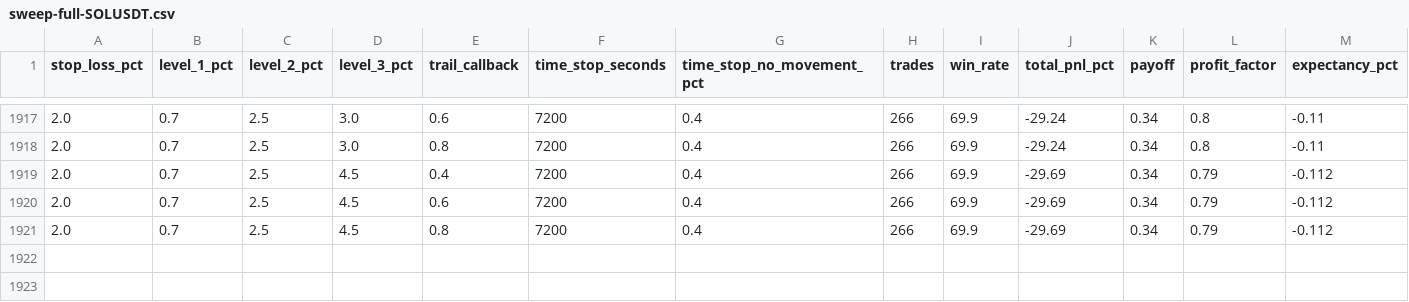
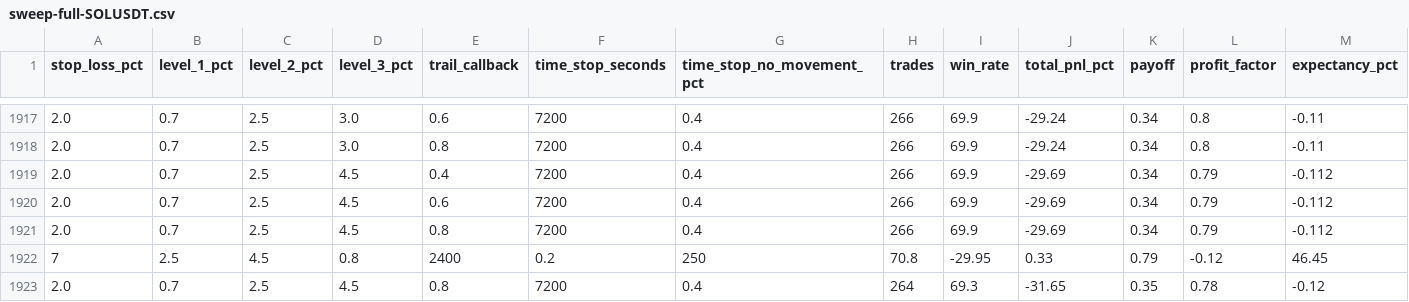
Before and after one commit to LeeKevinRio/CryptoTrade, a CSV file: reports/sweep-full-SOLUSDT.csv, drawn as a sheet; only a part is shown, gaps mark what is left out; rows hold the shown columns only; the diff names each change by its address in the sheet, - before the commit and + after, or states it on an @@ line.

```diff
--- a/reports/sweep-full-SOLUSDT.csv
+++ b/reports/sweep-full-SOLUSDT.csv
+row 1922: 7 | 2.5 | 4.5 | 0.8 | 2400 | 0.2 | 250 | 70.8 | -29.95 | 0.33 | 0.79 | -0.12 | 46.45
+row 1923: 2.0 | 0.7 | 2.5 | 4.5 | 0.8 | 7200 | 0.4 | 264 | 69.3 | -31.65 | 0.35 | 0.78 | -0.12
```
Also changed, not shown: reports/sweep-full-BNBUSDT.csv, 7 other files.
